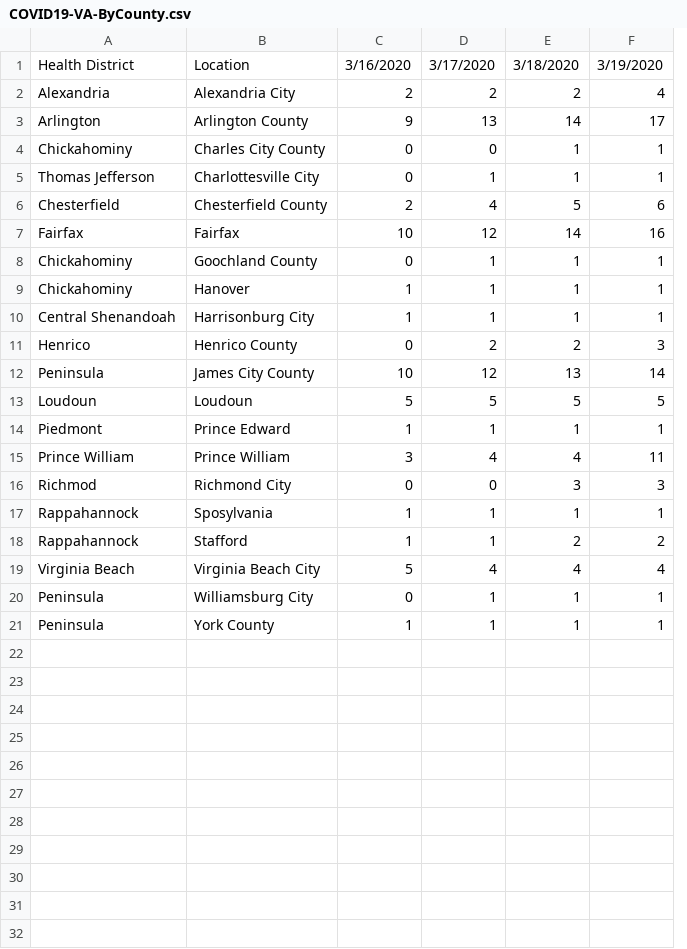
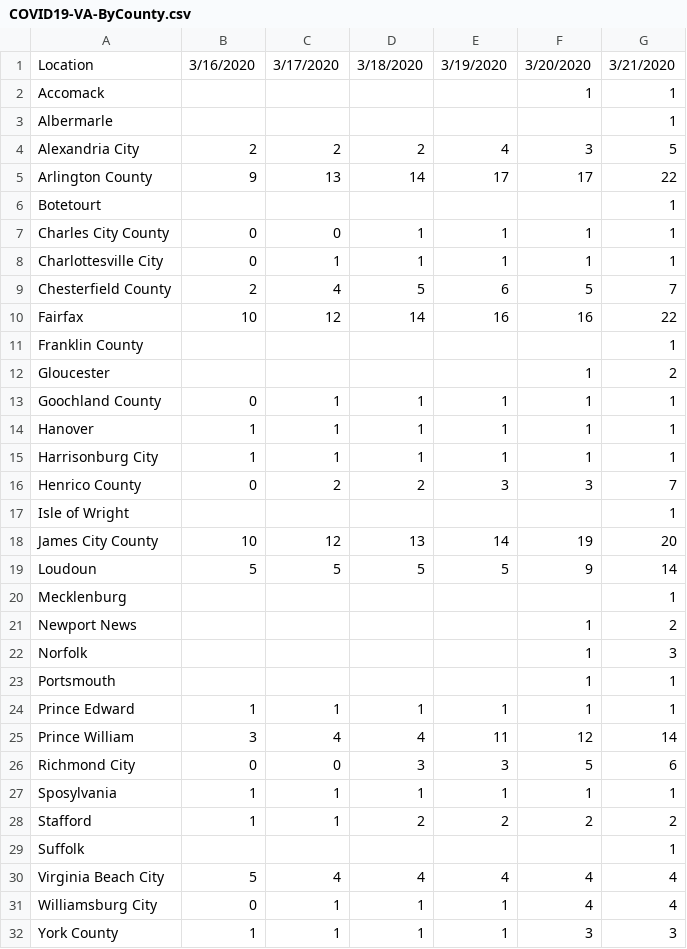
Before and after one commit to mblue01/COVID19-Virginia, a CSV file: COVID19-VA-ByCounty.csv, drawn as a sheet; removed rows and columns are numbered as before the commit, all else as after; the diff names each change by its address in the sheet, - before the commit and + after, or states it on an @@ line.

```diff
--- a/COVID19-VA-ByCounty.csv
+++ b/COVID19-VA-ByCounty.csv
-column A, rows 1-21: Health District | Alexandria | Arlington | Chickahominy | Thomas Jefferson | Chesterfield | Fairfax | Chickahominy | Chickahominy | Central Shenandoah | Henrico | Peninsula | Loudoun | Piedmont | Prince William | Richmod | Rappahannock | Rappahannock | Virginia Beach | Peninsula | Peninsula
+column F, row 1: 3/20/2020; rows 4-5: 3 | 17; rows 7-10: 1 | 1 | 5 | 16; rows 13-16: 1 | 1 | 1 | 3; rows 18-19: 19 | 9; rows 24-28: 1 | 12 | 5 | 1 | 2; rows 30-32: 4 | 4 | 3
+column G, row 1: 3/21/2020; rows 4-5: 5 | 22; rows 7-10: 1 | 1 | 7 | 22; rows 13-16: 1 | 1 | 1 | 7; rows 18-19: 20 | 14; rows 24-28: 1 | 14 | 6 | 1 | 2; rows 30-32: 4 | 4 | 3
+row 2: Accomack |  |  |  |  | 1 | 1
+row 3: Albermarle |  |  |  |  |  | 1
+row 6: Botetourt |  |  |  |  |  | 1
+row 11: Franklin County |  |  |  |  |  | 1
+row 12: Gloucester |  |  |  |  | 1 | 2
+row 17: Isle of Wright |  |  |  |  |  | 1
+row 20: Mecklenburg |  |  |  |  |  | 1
+row 21: Newport News |  |  |  |  | 1 | 2
+row 22: Norfolk |  |  |  |  | 1 | 3
+row 23: Portsmouth |  |  |  |  | 1 | 1
+row 29: Suffolk |  |  |  |  |  | 1
```
Also changed, not shown: 3 other files.
